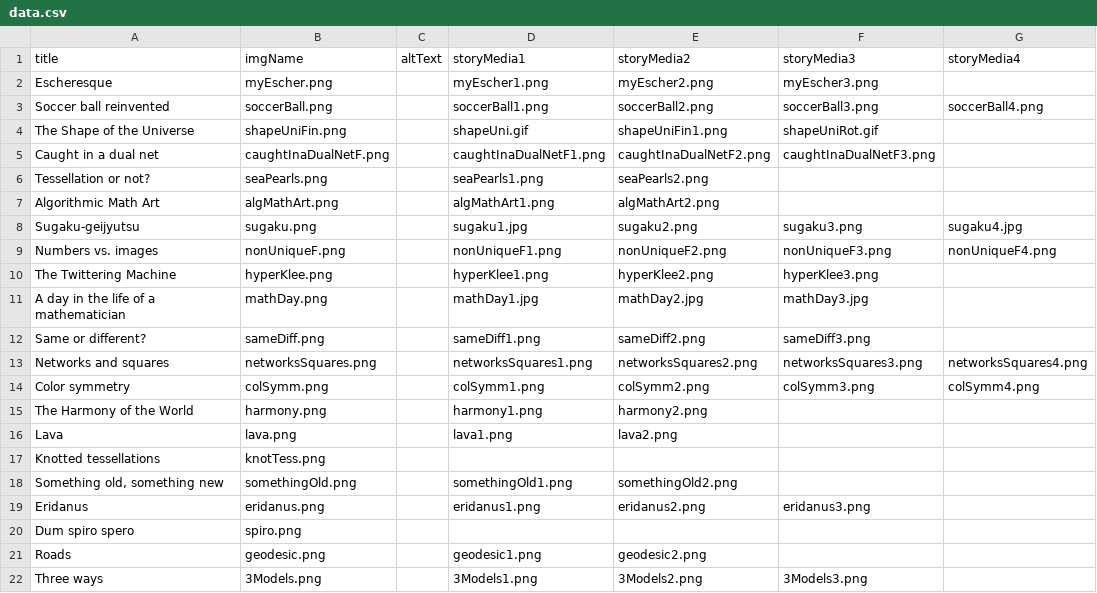
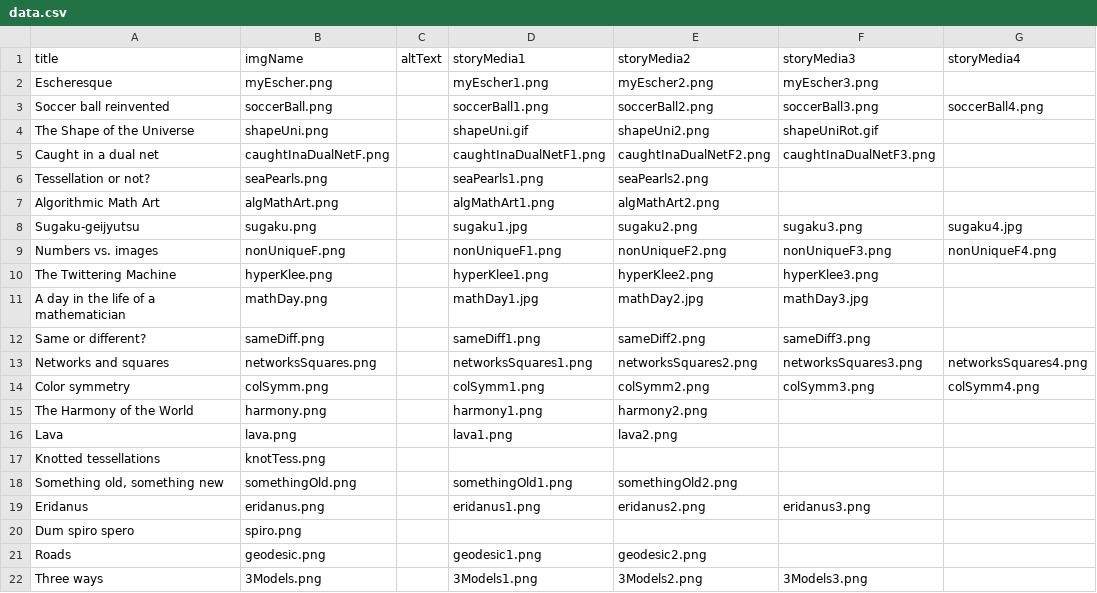
Before and after one commit to immersive-scholar/tess-celestial-dev, a CSV file: src/data.csv, drawn as a sheet; only a part is shown; the diff names each change by its address in the sheet, - before the commit and + after, or states it on an @@ line.

```diff
--- a/src/data.csv
+++ b/src/data.csv
-B4 (imgName): shapeUniFin.png
+B4 (imgName): shapeUni.png
-E4 (storyMedia2): shapeUniFin1.png
+E4 (storyMedia2): shapeUni2.png
```
Also changed, not shown: 20 other files.
